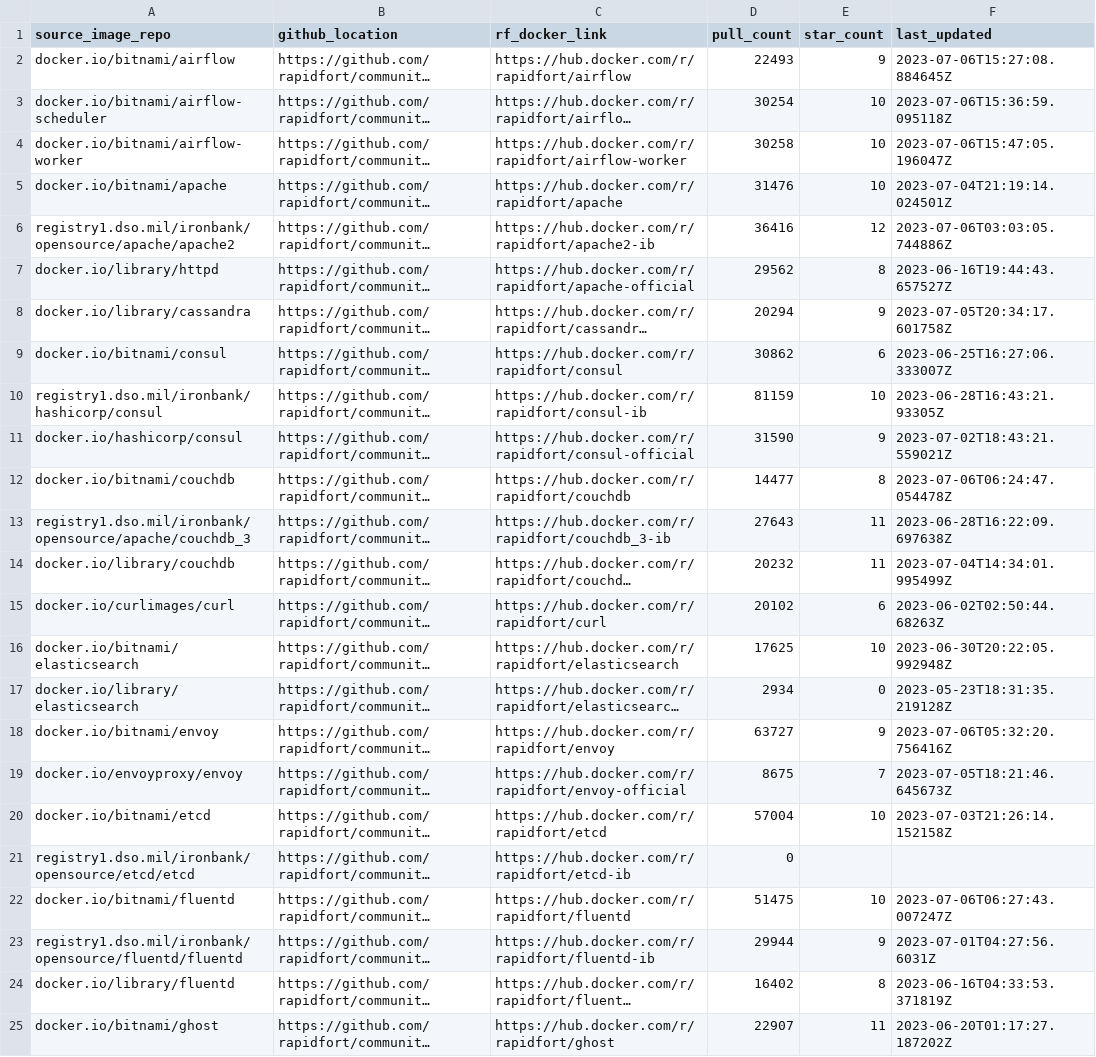
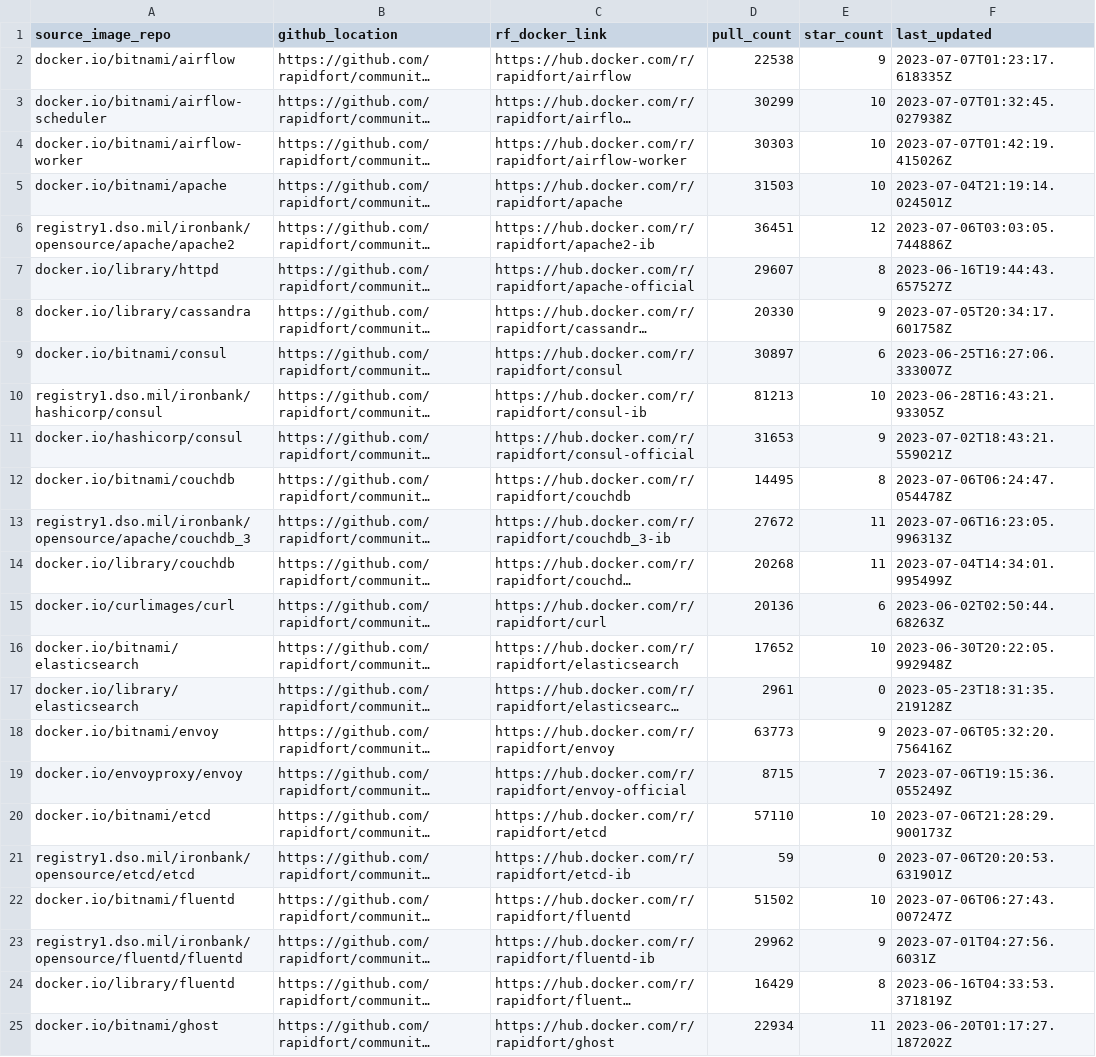
Before and after one commit to SaarthakMarkandey/community-images, a CSV file: frontrow.csv, drawn as a sheet; only a part is shown; long unchanged cells end in …; the diff covers the shown part only; the diff names each change by its address in the sheet, - before the commit and + after, or states it on an @@ line.

```diff
--- a/frontrow.csv
+++ b/frontrow.csv
-D2 (pull_count): 22493
+D2 (pull_count): 22538
-F2 (last_updated): 2023-07-06T15:27:08.884645Z
+F2 (last_updated): 2023-07-07T01:23:17.618335Z
-D3 (pull_count): 30254
+D3 (pull_count): 30299
-F3 (last_updated): 2023-07-06T15:36:59.095118Z
+F3 (last_updated): 2023-07-07T01:32:45.027938Z
-D4 (pull_count): 30258
+D4 (pull_count): 30303
-F4 (last_updated): 2023-07-06T15:47:05.196047Z
+F4 (last_updated): 2023-07-07T01:42:19.415026Z
-D5 (pull_count): 31476
+D5 (pull_count): 31503
-D6 (pull_count): 36416
+D6 (pull_count): 36451
-D7 (pull_count): 29562
+D7 (pull_count): 29607
-D8 (pull_count): 20294
+D8 (pull_count): 20330
-D9 (pull_count): 30862
+D9 (pull_count): 30897
-D10 (pull_count): 81159
+D10 (pull_count): 81213
-D11 (pull_count): 31590
+D11 (pull_count): 31653
-D12 (pull_count): 14477
+D12 (pull_count): 14495
-D13 (pull_count): 27643
+D13 (pull_count): 27672
-F13 (last_updated): 2023-06-28T16:22:09.697638Z
+F13 (last_updated): 2023-07-06T16:23:05.996313Z
-D14 (pull_count): 20232
+D14 (pull_count): 20268
-D15 (pull_count): 20102
+D15 (pull_count): 20136
-D16 (pull_count): 17625
+D16 (pull_count): 17652
-D17 (pull_count): 2934
+D17 (pull_count): 2961
-D18 (pull_count): 63727
+D18 (pull_count): 63773
-D19 (pull_count): 8675
+D19 (pull_count): 8715
-F19 (last_updated): 2023-07-05T18:21:46.645673Z
+F19 (last_updated): 2023-07-06T19:15:36.055249Z
-D20 (pull_count): 57004
+D20 (pull_count): 57110
-F20 (last_updated): 2023-07-03T21:26:14.152158Z
+F20 (last_updated): 2023-07-06T21:28:29.900173Z
-D21 (pull_count): 0
+D21 (pull_count): 59
-E21 (star_count): (empty)
+E21 (star_count): 0
-F21 (last_updated): (empty)
+F21 (last_updated): 2023-07-06T20:20:53.631901Z
-D22 (pull_count): 51475
+D22 (pull_count): 51502
-D23 (pull_count): 29944
+D23 (pull_count): 29962
-D24 (pull_count): 16402
+D24 (pull_count): 16429
-D25 (pull_count): 22907
+D25 (pull_count): 22934
```
Also changed, not shown: 54 edited cells elsewhere in this file, 1 other file.
